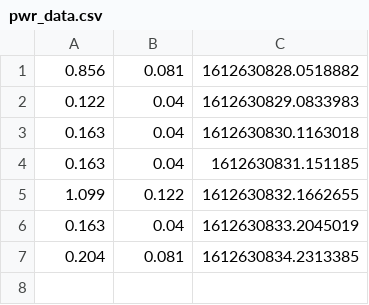
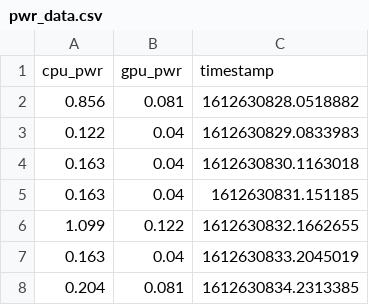
Before and after one commit to rverdile/nano-temp-monitor, a CSV file: pwr_data.csv, drawn as a sheet; the diff names each change by its address in the sheet, - before the commit and + after, or states it on an @@ line.

```diff
--- a/pwr_data.csv
+++ b/pwr_data.csv
+row 1: cpu_pwr | gpu_pwr | timestamp
```
Also changed, not shown: 2 other files.
